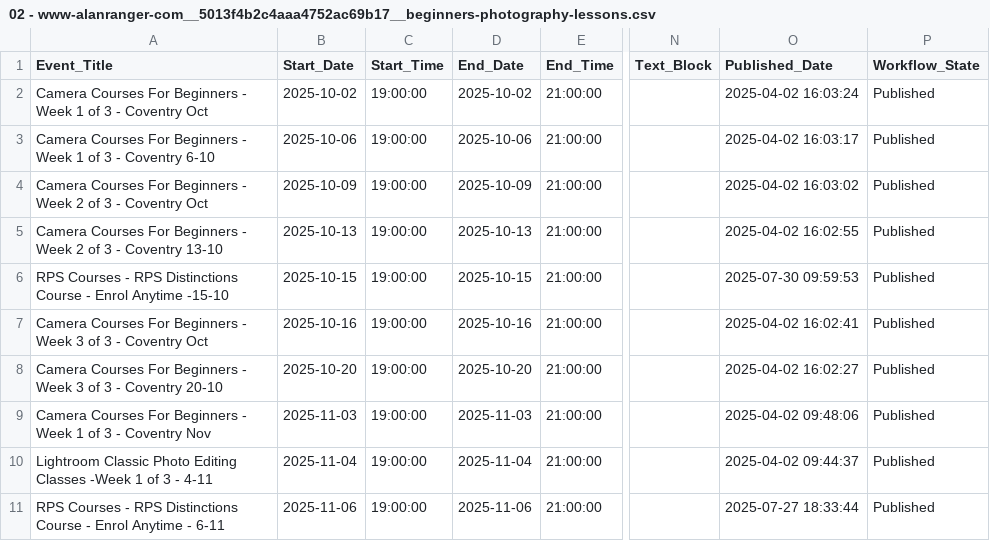
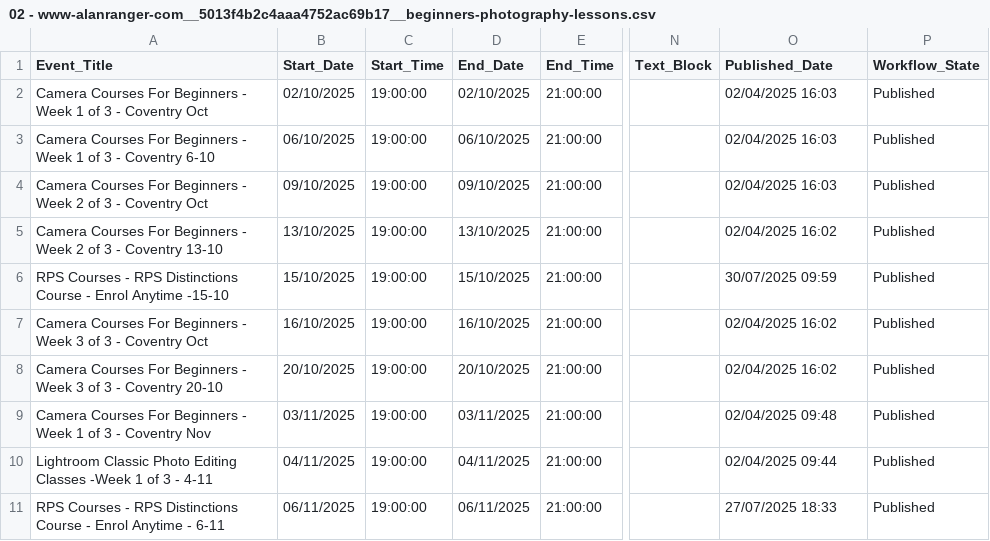
Before and after one commit to alanranger/alan-chat-proxy, a CSV file: CSVSs from website/02 - www-alanranger-com__5013f4b2c4aaa4752ac69b17__beginners-photography-lessons.csv, drawn as a sheet; only a part is shown, gaps mark what is left out; the diff covers the shown part only; the diff names each change by its address in the sheet, - before the commit and + after, or states it on an @@ line.

```diff
--- a/CSVSs from website/02 - www-alanranger-com__5013f4b2c4aaa4752ac69b17__beginners-photography-lessons.csv
+++ b/CSVSs from website/02 - www-alanranger-com__5013f4b2c4aaa4752ac69b17__beginners-photography-lessons.csv
-B2 (Start_Date): 2025-10-02
+B2 (Start_Date): 02/10/2025
-D2 (End_Date): 2025-10-02
+D2 (End_Date): 02/10/2025
-O2 (Published_Date): 2025-04-02 16:03:24
+O2 (Published_Date): 02/04/2025 16:03
-B3 (Start_Date): 2025-10-06
+B3 (Start_Date): 06/10/2025
-D3 (End_Date): 2025-10-06
+D3 (End_Date): 06/10/2025
-O3 (Published_Date): 2025-04-02 16:03:17
+O3 (Published_Date): 02/04/2025 16:03
-B4 (Start_Date): 2025-10-09
+B4 (Start_Date): 09/10/2025
-D4 (End_Date): 2025-10-09
+D4 (End_Date): 09/10/2025
-O4 (Published_Date): 2025-04-02 16:03:02
+O4 (Published_Date): 02/04/2025 16:03
-B5 (Start_Date): 2025-10-13
+B5 (Start_Date): 13/10/2025
-D5 (End_Date): 2025-10-13
+D5 (End_Date): 13/10/2025
-O5 (Published_Date): 2025-04-02 16:02:55
+O5 (Published_Date): 02/04/2025 16:02
-B6 (Start_Date): 2025-10-15
+B6 (Start_Date): 15/10/2025
-D6 (End_Date): 2025-10-15
+D6 (End_Date): 15/10/2025
-O6 (Published_Date): 2025-07-30 09:59:53
+O6 (Published_Date): 30/07/2025 09:59
-B7 (Start_Date): 2025-10-16
+B7 (Start_Date): 16/10/2025
-D7 (End_Date): 2025-10-16
+D7 (End_Date): 16/10/2025
-O7 (Published_Date): 2025-04-02 16:02:41
+O7 (Published_Date): 02/04/2025 16:02
-B8 (Start_Date): 2025-10-20
+B8 (Start_Date): 20/10/2025
-D8 (End_Date): 2025-10-20
+D8 (End_Date): 20/10/2025
-O8 (Published_Date): 2025-04-02 16:02:27
+O8 (Published_Date): 02/04/2025 16:02
-B9 (Start_Date): 2025-11-03
+B9 (Start_Date): 03/11/2025
-D9 (End_Date): 2025-11-03
+D9 (End_Date): 03/11/2025
-O9 (Published_Date): 2025-04-02 09:48:06
+O9 (Published_Date): 02/04/2025 09:48
-B10 (Start_Date): 2025-11-04
+B10 (Start_Date): 04/11/2025
-D10 (End_Date): 2025-11-04
+D10 (End_Date): 04/11/2025
-O10 (Published_Date): 2025-04-02 09:44:37
+O10 (Published_Date): 02/04/2025 09:44
-B11 (Start_Date): 2025-11-06
+B11 (Start_Date): 06/11/2025
-D11 (End_Date): 2025-11-06
+D11 (End_Date): 06/11/2025
-O11 (Published_Date): 2025-07-27 18:33:44
+O11 (Published_Date): 27/07/2025 18:33
```
Also changed, not shown: 119 edited cells elsewhere in this file, CSVSs from website/03 - www-alanranger-com__5013f4b2c4aaa4752ac69b17__photographic-workshops-near-me.csv, 5 other files.
